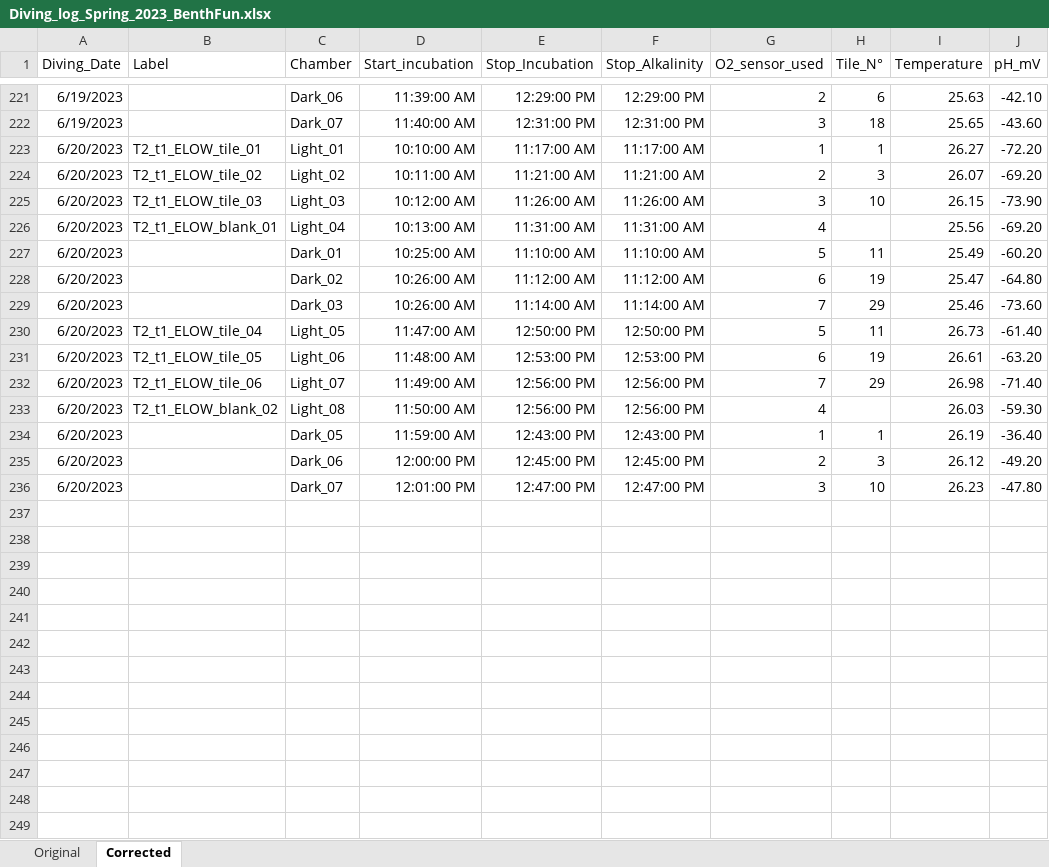
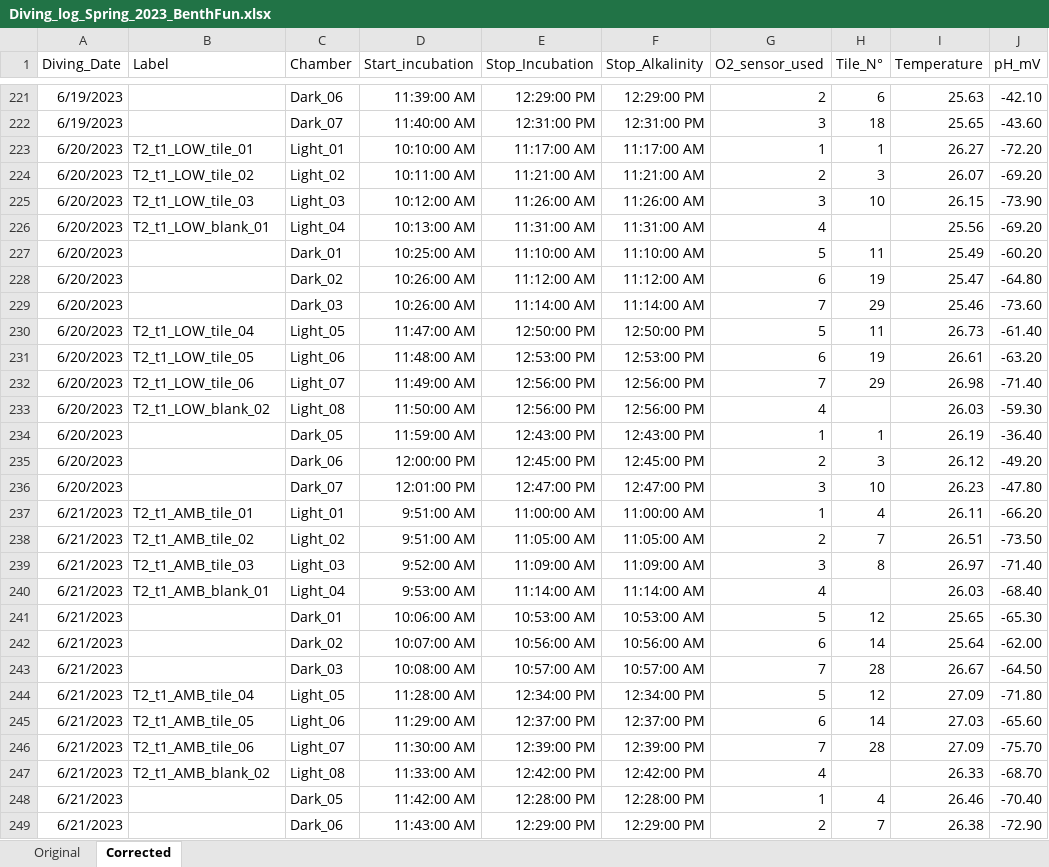
Before and after one commit to JayCrlt/BenthFun, an Excel workbook: Data/Spring_2023/Diving_log_Spring_2023_BenthFun.xlsx, sheet Corrected, drawn as a sheet; only a part is shown, gaps mark what is left out; values as stored, in another font and other column widths than the file's, no borders; the diff covers the shown part only; the diff names each change by its address in the sheet, - before the commit and + after, or states it on an @@ line.

```diff
--- a/Data/Spring_2023/Diving_log_Spring_2023_BenthFun.xlsx (sheet Corrected)
+++ b/Data/Spring_2023/Diving_log_Spring_2023_BenthFun.xlsx (sheet Corrected)
-B223 (Label): T2_t1_ELOW_tile_01
+B223 (Label): T2_t1_LOW_tile_01
-B224 (Label): T2_t1_ELOW_tile_02
+B224 (Label): T2_t1_LOW_tile_02
-B225 (Label): T2_t1_ELOW_tile_03
+B225 (Label): T2_t1_LOW_tile_03
-B226 (Label): T2_t1_ELOW_blank_01
+B226 (Label): T2_t1_LOW_blank_01
-B230 (Label): T2_t1_ELOW_tile_04
+B230 (Label): T2_t1_LOW_tile_04
-B231 (Label): T2_t1_ELOW_tile_05
+B231 (Label): T2_t1_LOW_tile_05
-B232 (Label): T2_t1_ELOW_tile_06
+B232 (Label): T2_t1_LOW_tile_06
-B233 (Label): T2_t1_ELOW_blank_02
+B233 (Label): T2_t1_LOW_blank_02
+row 237: 6/21/2023 | T2_t1_AMB_tile_01 | Light_01 | 9:51:00 AM | 11:00:00 AM | 11:00:00 AM | 1 | 4 | 26.11 | -66.20
+row 238: 6/21/2023 | T2_t1_AMB_tile_02 | Light_02 | 9:51:00 AM | 11:05:00 AM | 11:05:00 AM | 2 | 7 | 26.51 | -73.50
+row 239: 6/21/2023 | T2_t1_AMB_tile_03 | Light_03 | 9:52:00 AM | 11:09:00 AM | 11:09:00 AM | 3 | 8 | 26.97 | -71.40
+row 240: 6/21/2023 | T2_t1_AMB_blank_01 | Light_04 | 9:53:00 AM | 11:14:00 AM | 11:14:00 AM | 4 |  | 26.03 | -68.40
+row 241: 6/21/2023 |  | Dark_01 | 10:06:00 AM | 10:53:00 AM | 10:53:00 AM | 5 | 12 | 25.65 | -65.30
+row 242: 6/21/2023 |  | Dark_02 | 10:07:00 AM | 10:56:00 AM | 10:56:00 AM | 6 | 14 | 25.64 | -62.00
+row 243: 6/21/2023 |  | Dark_03 | 10:08:00 AM | 10:57:00 AM | 10:57:00 AM | 7 | 28 | 26.67 | -64.50
+row 244: 6/21/2023 | T2_t1_AMB_tile_04 | Light_05 | 11:28:00 AM | 12:34:00 PM | 12:34:00 PM | 5 | 12 | 27.09 | -71.80
+row 245: 6/21/2023 | T2_t1_AMB_tile_05 | Light_06 | 11:29:00 AM | 12:37:00 PM | 12:37:00 PM | 6 | 14 | 27.03 | -65.60
+row 246: 6/21/2023 | T2_t1_AMB_tile_06 | Light_07 | 11:30:00 AM | 12:39:00 PM | 12:39:00 PM | 7 | 28 | 27.09 | -75.70
+row 247: 6/21/2023 | T2_t1_AMB_blank_02 | Light_08 | 11:33:00 AM | 12:42:00 PM | 12:42:00 PM | 4 |  | 26.33 | -68.70
+row 248: 6/21/2023 |  | Dark_05 | 11:42:00 AM | 12:28:00 PM | 12:28:00 PM | 1 | 4 | 26.46 | -70.40
+row 249: 6/21/2023 |  | Dark_06 | 11:43:00 AM | 12:29:00 PM | 12:29:00 PM | 2 | 7 | 26.38 | -72.90
```
Also changed, not shown: 1 added row elsewhere in this sheet, Data/Spring_2023/BenthFun_Alkalinity.xlsx, 13 other files.
